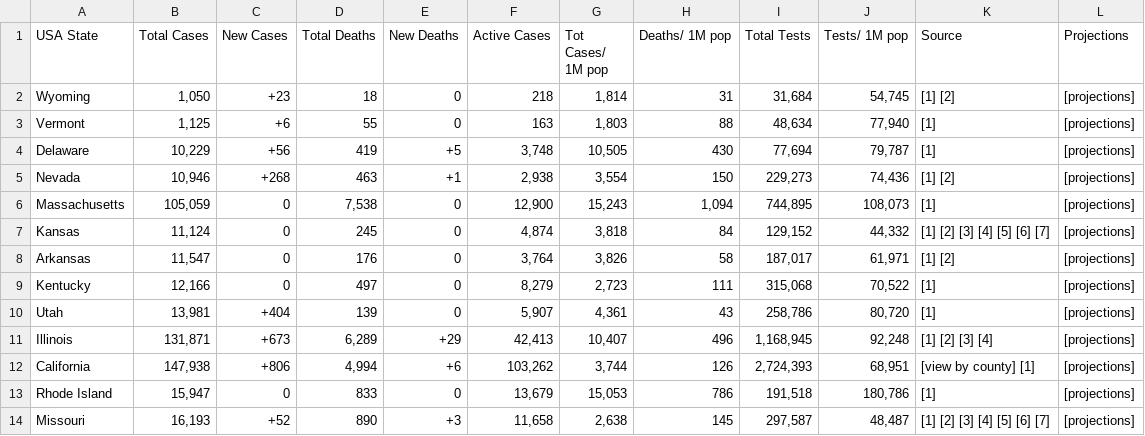
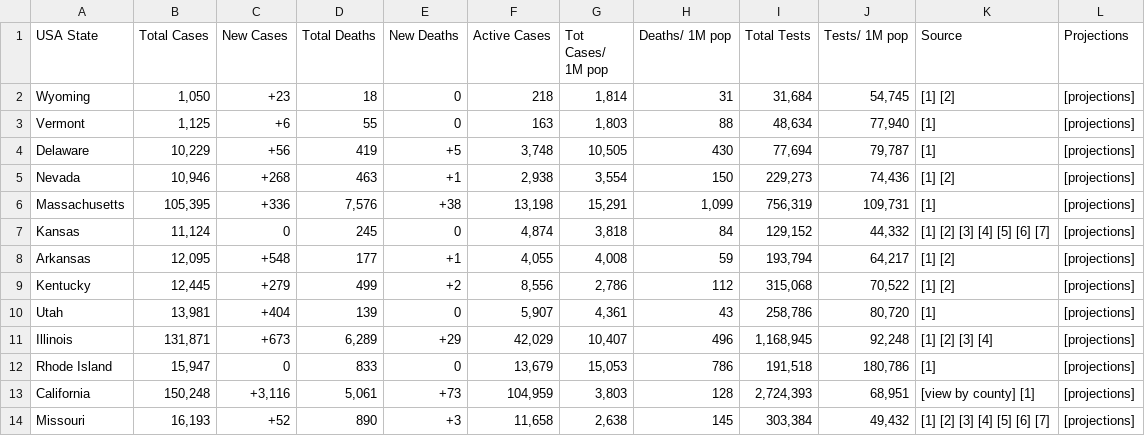
Before and after one commit to alexdmckee/corona-parser, a CSV file: casesUSAStates.csv, drawn as a sheet; only a part is shown; the diff covers the shown part only.

```diff
--- a/casesUSAStates.csv
+++ b/casesUSAStates.csv
@@ -5,10 +5,10 @@ Delaware,"10,229",+56,419,+5,"3,748","10,505",430,"77,694","79,787",[1],[project
 Nevada,"10,946",+268,463,+1,"2,938","3,554",150,"229,273","74,436",[1] [2],[projections]
-Massachusetts,"105,059",0,"7,538",0,"12,900","15,243","1,094","744,895","108,073",[1],[projections]
+Massachusetts,"105,395",+336,"7,576",+38,"13,198","15,291","1,099","756,319","109,731",[1],[projections]
 Kansas,"11,124",0,245,0,"4,874","3,818",84,"129,152","44,332",[1] [2] [3] [4] [5] [6] [7],[projections]
-Arkansas,"11,547",0,176,0,"3,764","3,826",58,"187,017","61,971",[1] [2],[projections]
-Kentucky,"12,166",0,497,0,"8,279","2,723",111,"315,068","70,522",[1],[projections]
+Arkansas,"12,095",+548,177,+1,"4,055","4,008",59,"193,794","64,217",[1] [2],[projections]
+Kentucky,"12,445",+279,499,+2,"8,556","2,786",112,"315,068","70,522",[1] [2],[projections]
 Utah,"13,981",+404,139,0,"5,907","4,361",43,"258,786","80,720",[1],[projections]
-Illinois,"131,871",+673,"6,289",+29,"42,413","10,407",496,"1,168,945","92,248",[1] [2] [3] [4],[projections]
-California,"147,938",+806,"4,994",+6,"103,262","3,744",126,"2,724,393","68,951",[view by county] [1],[projections]
+Illinois,"131,871",+673,"6,289",+29,"42,029","10,407",496,"1,168,945","92,248",[1] [2] [3] [4],[projections]
 Rhode Island,"15,947",0,833,0,"13,679","15,053",786,"191,518","180,786",[1],[projections]
-Missouri,"16,193",+52,890,+3,"11,658","2,638",145,"297,587","48,487",[1] [2] [3] [4] [5] [6] [7],[projections]
+California,"150,248","+3,116","5,061",+73,"104,959","3,803",128,"2,724,393","68,951",[view by county] [1],[projections]
+Missouri,"16,193",+52,890,+3,"11,658","2,638",145,"303,384","49,432",[1] [2] [3] [4] [5] [6] [7],[projections]
```
Also changed, not shown: 111 edited cells elsewhere in this file, casesWorld.csv, 2 other files.
